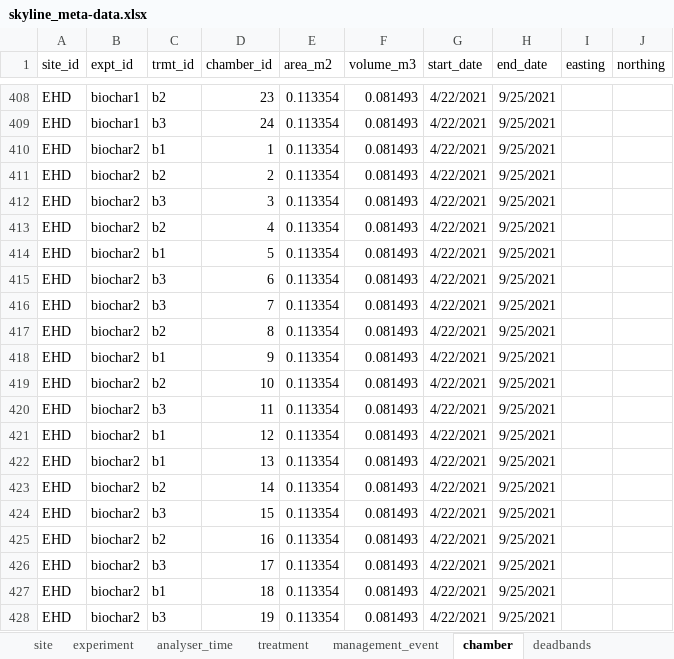
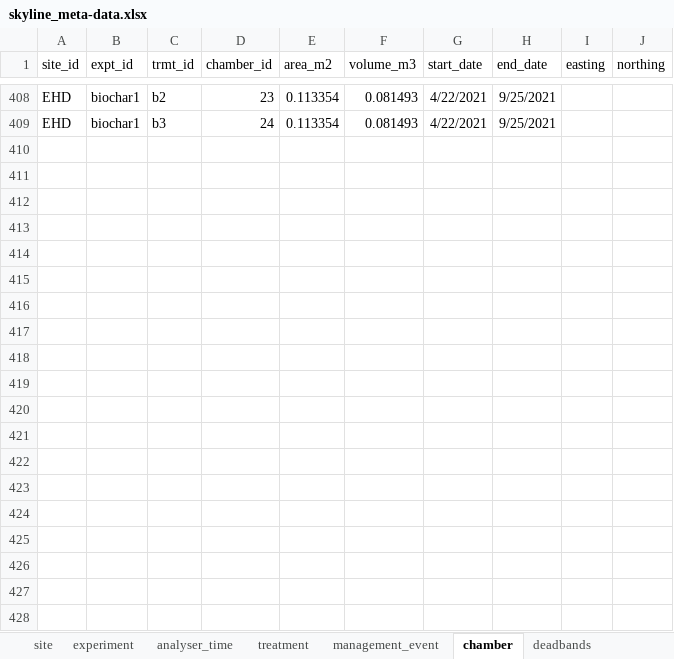
Before and after one commit to NERC-CEH/skyline, an Excel workbook: data-raw/skyline_meta-data.xlsx, sheet chamber, drawn as a sheet; only a part is shown, gaps mark what is left out; values as stored, in another font and other column widths than the file's, no borders; the diff covers the shown part only; the diff names each change by its address in the sheet, - before the commit and + after, or states it on an @@ line.

```diff
--- a/data-raw/skyline_meta-data.xlsx (sheet chamber)
+++ b/data-raw/skyline_meta-data.xlsx (sheet chamber)
-row 410: EHD | biochar2 | b1 | 1 | 0.113354 | 0.081493 | 4/22/2021 | 9/25/2021
-row 411: EHD | biochar2 | b2 | 2 | 0.113354 | 0.081493 | 4/22/2021 | 9/25/2021
-row 412: EHD | biochar2 | b3 | 3 | 0.113354 | 0.081493 | 4/22/2021 | 9/25/2021
-row 413: EHD | biochar2 | b2 | 4 | 0.113354 | 0.081493 | 4/22/2021 | 9/25/2021
-row 414: EHD | biochar2 | b1 | 5 | 0.113354 | 0.081493 | 4/22/2021 | 9/25/2021
-row 415: EHD | biochar2 | b3 | 6 | 0.113354 | 0.081493 | 4/22/2021 | 9/25/2021
-row 416: EHD | biochar2 | b3 | 7 | 0.113354 | 0.081493 | 4/22/2021 | 9/25/2021
-row 417: EHD | biochar2 | b2 | 8 | 0.113354 | 0.081493 | 4/22/2021 | 9/25/2021
-row 418: EHD | biochar2 | b1 | 9 | 0.113354 | 0.081493 | 4/22/2021 | 9/25/2021
-row 419: EHD | biochar2 | b2 | 10 | 0.113354 | 0.081493 | 4/22/2021 | 9/25/2021
-row 420: EHD | biochar2 | b3 | 11 | 0.113354 | 0.081493 | 4/22/2021 | 9/25/2021
-row 421: EHD | biochar2 | b1 | 12 | 0.113354 | 0.081493 | 4/22/2021 | 9/25/2021
-row 422: EHD | biochar2 | b1 | 13 | 0.113354 | 0.081493 | 4/22/2021 | 9/25/2021
-row 423: EHD | biochar2 | b2 | 14 | 0.113354 | 0.081493 | 4/22/2021 | 9/25/2021
-row 424: EHD | biochar2 | b3 | 15 | 0.113354 | 0.081493 | 4/22/2021 | 9/25/2021
-row 425: EHD | biochar2 | b2 | 16 | 0.113354 | 0.081493 | 4/22/2021 | 9/25/2021
-row 426: EHD | biochar2 | b3 | 17 | 0.113354 | 0.081493 | 4/22/2021 | 9/25/2021
-row 427: EHD | biochar2 | b1 | 18 | 0.113354 | 0.081493 | 4/22/2021 | 9/25/2021
-row 428: EHD | biochar2 | b3 | 19 | 0.113354 | 0.081493 | 4/22/2021 | 9/25/2021
```
Also changed, not shown: 41 removed rows elsewhere in this sheet, sheet experiment, sheet deadbands, sheet bad_data, sheet treatment, sheet analyser_time, 2 other files.
